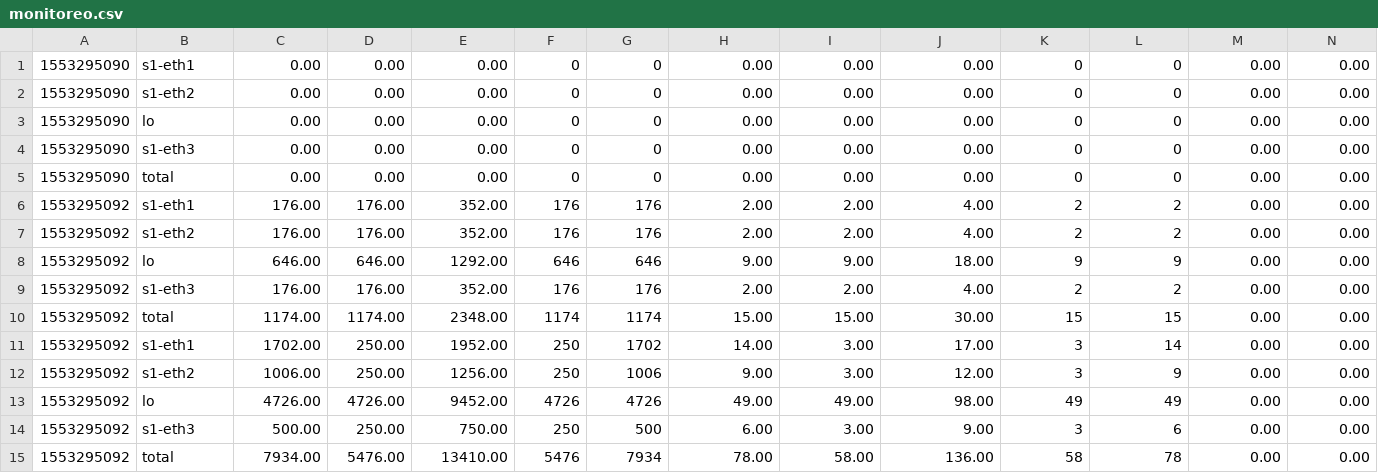
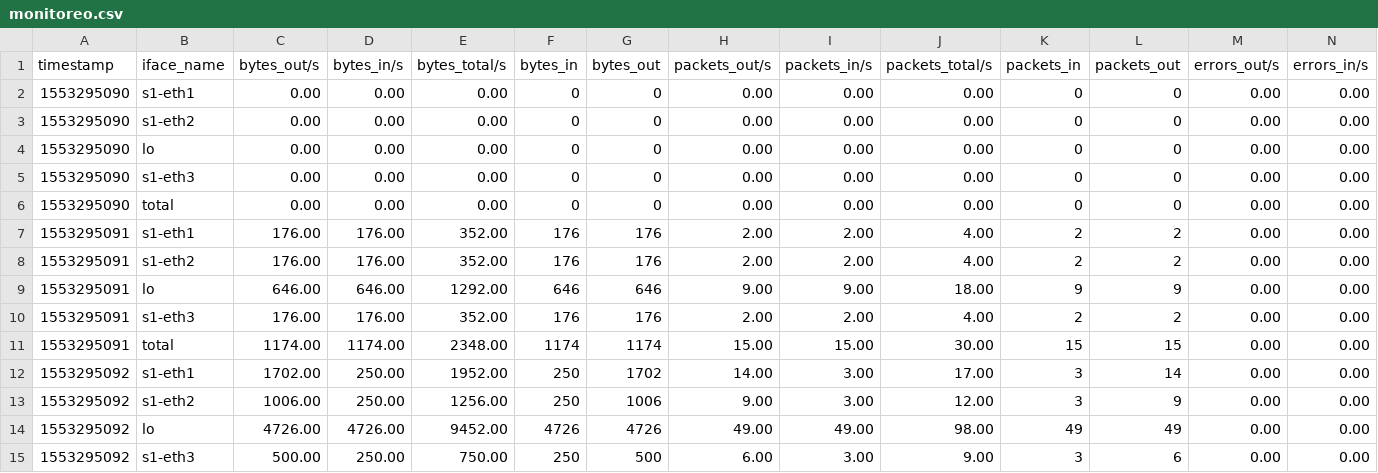
Before and after one commit to tigarto/2019_test, a CSV file: marzo/20/monitoreo.csv, drawn as a sheet; only a part is shown; the shorter side is filled out with more unchanged rows; addresses are those after the commit; rows hold the shown columns only; the diff names each change by its address in the sheet, - before the commit and + after, or states it on an @@ line.

Commit message:
agregando archivo e monitoreo

```diff
--- a/marzo/20/monitoreo.csv
+++ b/marzo/20/monitoreo.csv
+row 1: timestamp | iface_name | bytes_out/s | bytes_in/s | bytes_total/s | bytes_in | bytes_out | packets_out/s | packets_in/s | packets_total/s | packets_in | packets_out | errors_out/s | errors_in/s
-A7:A11: 1553295092
+A7:A11: 1553295091
```
